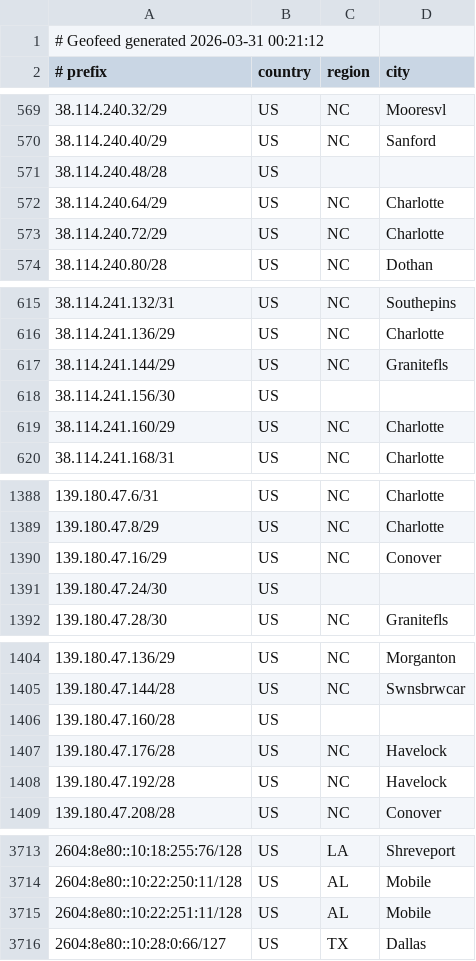
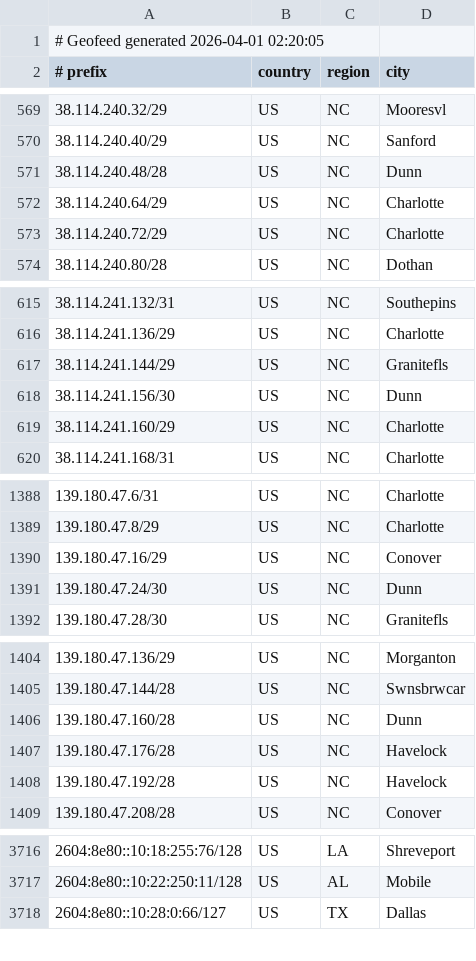
Before and after one commit to conterranae/geofeed, a CSV file: geofeed.csv, drawn as a sheet; only a part is shown, gaps mark what is left out; the diff covers the shown part only.

Commit message:
Update geofeed - 2026-04-01 02:21:36

```diff
--- a/geofeed.csv
+++ b/geofeed.csv
@@ -1,2 +1,2 @@
-# Geofeed generated 2026-03-31 00:21:12
+# Geofeed generated 2026-04-01 02:20:05
 # prefix,country,region,city
@@ -570,3 +570,3 @@
 38.114.240.40/29,US,NC,Sanford
-38.114.240.48/28,US,,
+38.114.240.48/28,US,NC,Dunn
 38.114.240.64/29,US,NC,Charlotte
@@ -617,3 +617,3 @@
 38.114.241.144/29,US,NC,Granitefls
-38.114.241.156/30,US,,
+38.114.241.156/30,US,NC,Dunn
 38.114.241.160/29,US,NC,Charlotte
@@ -1390,3 +1390,3 @@
 139.180.47.16/29,US,NC,Conover
-139.180.47.24/30,US,,
+139.180.47.24/30,US,NC,Dunn
 139.180.47.28/30,US,NC,Granitefls
@@ -1405,3 +1405,3 @@
 139.180.47.144/28,US,NC,Swnsbrwcar
-139.180.47.160/28,US,,
+139.180.47.160/28,US,NC,Dunn
 139.180.47.176/28,US,NC,Havelock
@@ -3714,3 +3717,2 @@
 2604:8e80::10:22:250:11/128,US,AL,Mobile
-2604:8e80::10:22:251:11/128,US,AL,Mobile
 2604:8e80::10:28:0:66/127,US,TX,Dallas
```
Also changed, not shown: 6 added rows, 3 removed rows and 20 edited cells elsewhere in this file.
